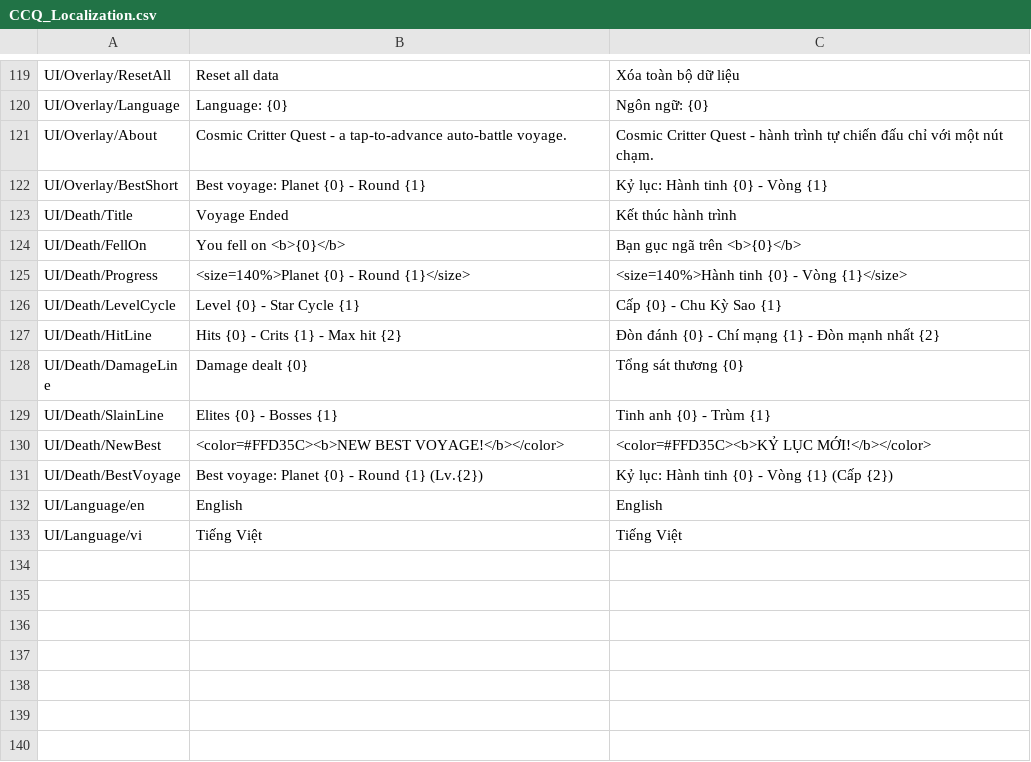
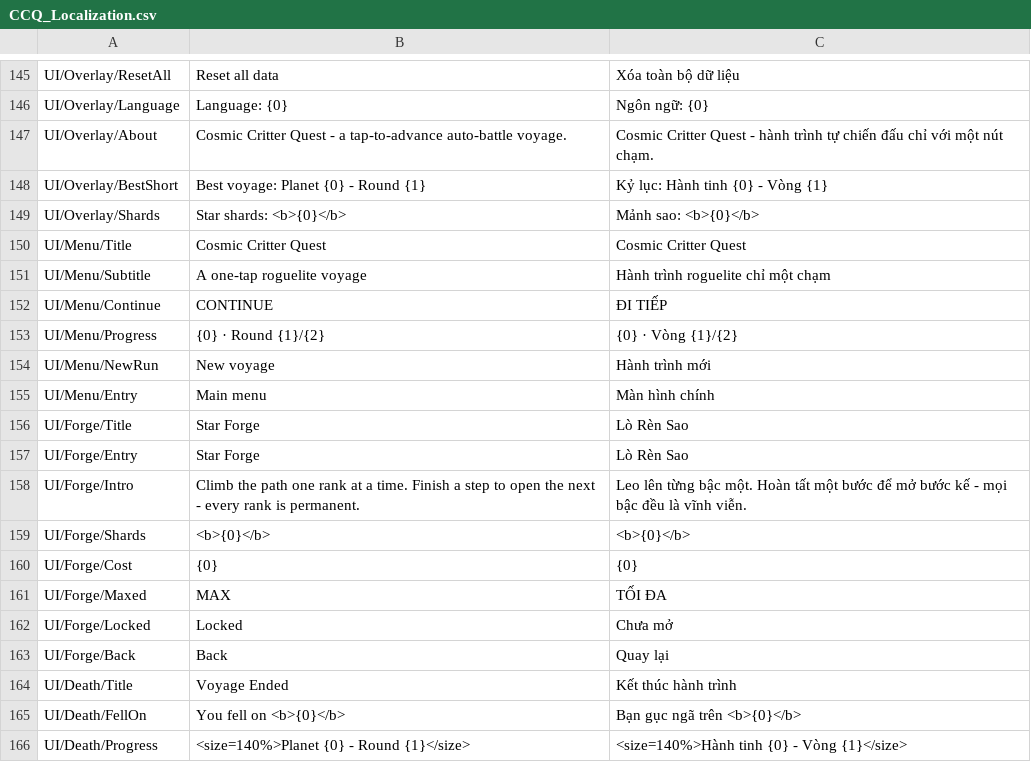
Before and after one commit to DucHienIT/dice_dice_dice, a CSV file: Assets/Localization/CCQ_Localization.csv, drawn as a sheet; only a part is shown, gaps mark what is left out; the shorter side is filled out with more unchanged rows; the diff covers the shown part only; the diff names each change by its address in the sheet, - before the commit and + after, or states it on an @@ line.

```diff
--- a/Assets/Localization/CCQ_Localization.csv
+++ b/Assets/Localization/CCQ_Localization.csv
+row 149: UI/Overlay/Shards | Star shards: <b>{0}</b> | Mảnh sao: <b>{0}</b>
+row 150: UI/Menu/Title | Cosmic Critter Quest | Cosmic Critter Quest
+row 151: UI/Menu/Subtitle | A one-tap roguelite voyage | Hành trình roguelite chỉ một chạm
+row 152: UI/Menu/Continue | CONTINUE | ĐI TIẾP
+row 153: UI/Menu/Progress | {0} · Round {1}/{2} | {0} · Vòng {1}/{2}
+row 154: UI/Menu/NewRun | New voyage | Hành trình mới
+row 155: UI/Menu/Entry | Main menu | Màn hình chính
+row 156: UI/Forge/Title | Star Forge | Lò Rèn Sao
+row 157: UI/Forge/Entry | Star Forge | Lò Rèn Sao
+row 158: UI/Forge/Intro | Climb the path one rank at a time. Finish a step to open the next - every rank is permanent. | Leo lên từng bậc một. Hoàn tất một bước để mở bước kế - mọi bậc đều là vĩnh viễn.
+row 159: UI/Forge/Shards | <b>{0}</b> | <b>{0}</b>
+row 160: UI/Forge/Cost | {0} | {0}
+row 161: UI/Forge/Maxed | MAX | TỐI ĐA
+row 162: UI/Forge/Locked | Locked | Chưa mở
+row 163: UI/Forge/Back | Back | Quay lại
```
Also changed, not shown: 28 added rows, 1 removed row and 2 edited cells elsewhere in this file, 46 other files.
